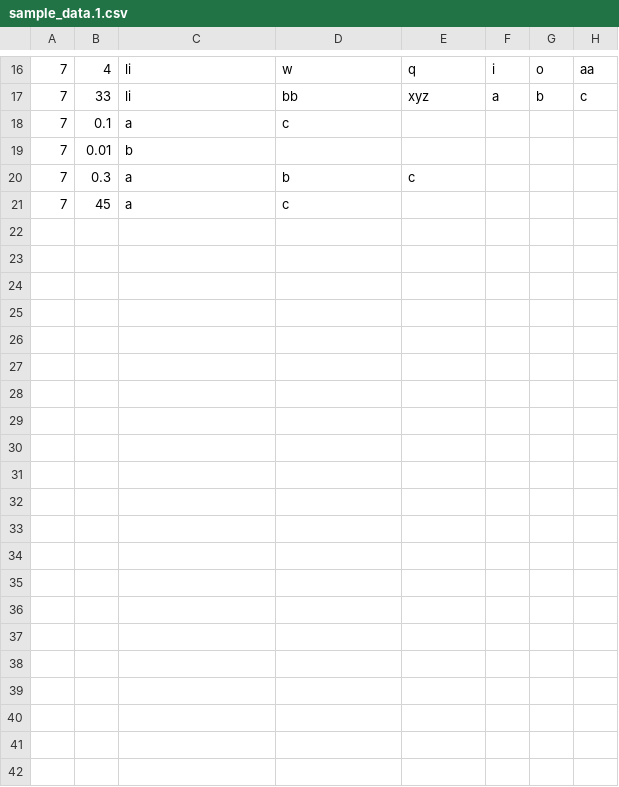
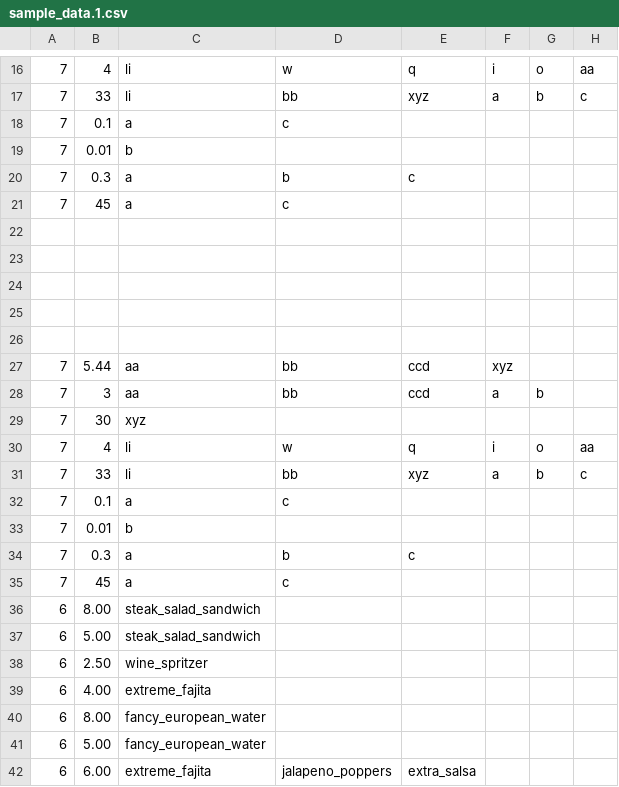
Before and after one commit to rajn-webonise/JurgenMaxMeal, a CSV file: config/sample_data.1.csv, drawn as a sheet; only a part is shown, gaps mark what is left out; the diff names each change by its address in the sheet, - before the commit and + after, or states it on an @@ line.

```diff
--- a/config/sample_data.1.csv
+++ b/config/sample_data.1.csv
+row 22: (empty)
+row 23: (empty)
+row 24: (empty)
+row 25: (empty)
+row 26: (empty)
+row 27: 7 | 5.44 | aa | bb | ccd | xyz
+row 28: 7 | 3 | aa | bb | ccd | a | b
+row 29: 7 | 30 | xyz
+row 30: 7 | 4 | li | w | q | i | o | aa
+row 31: 7 | 33 | li | bb | xyz | a | b | c
+row 32: 7 | 0.1 | a | c
+row 33: 7 | 0.01 | b
+row 34: 7 | 0.3 | a | b | c
+row 35: 7 | 45 | a | c
+row 36: 6 | 8.00 | steak_salad_sandwich
+row 37: 6 | 5.00 | steak_salad_sandwich
+row 38: 6 | 2.50 | wine_spritzer
+row 39: 6 | 4.00 | extreme_fajita
+row 40: 6 | 8.00 | fancy_european_water
+row 41: 6 | 5.00 | fancy_european_water
+row 42: 6 | 6.00 | extreme_fajita | jalapeno_poppers | extra_salsa
```
Also changed, not shown: config/sample_data.csv, 17 other files.
